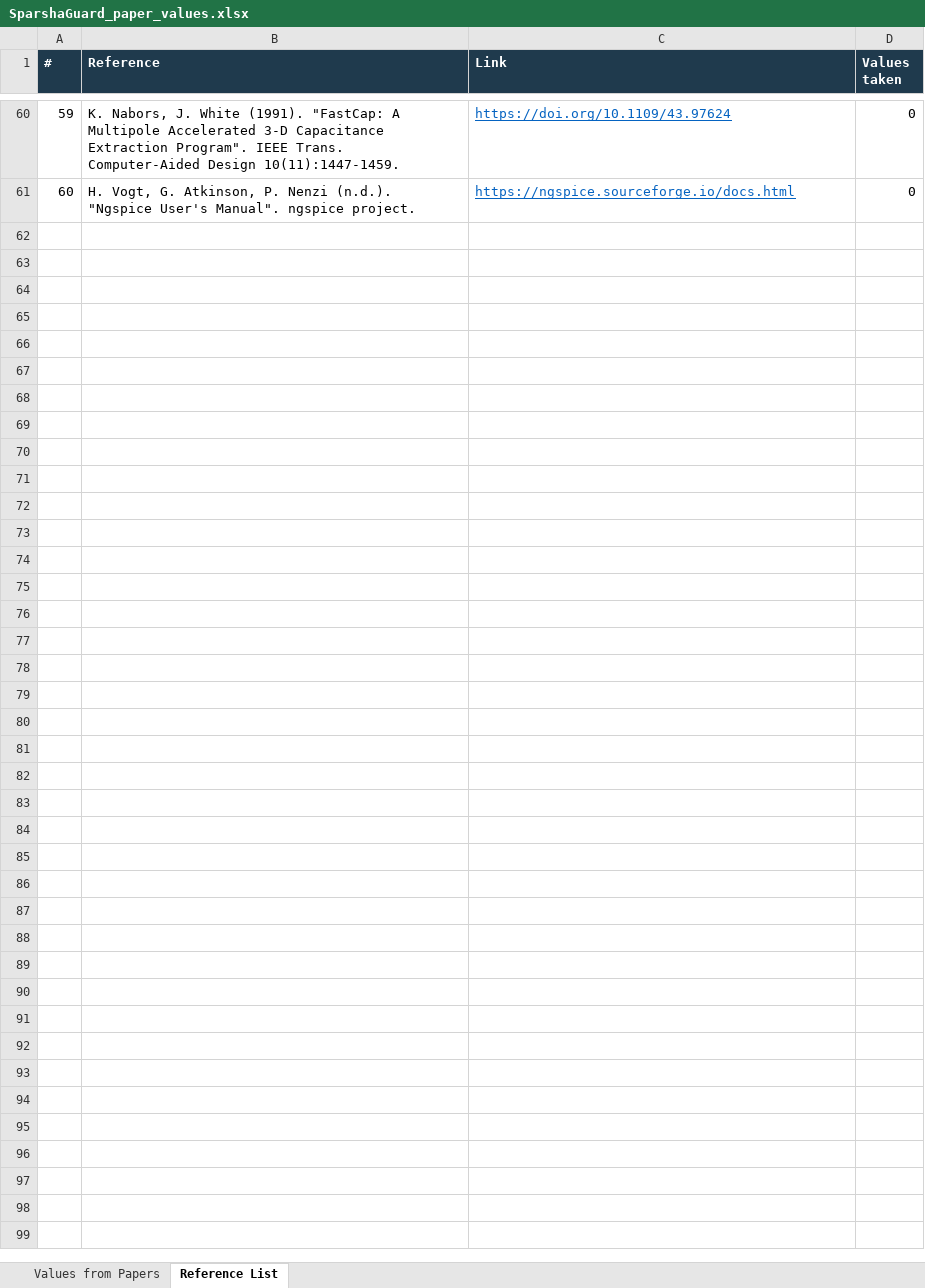
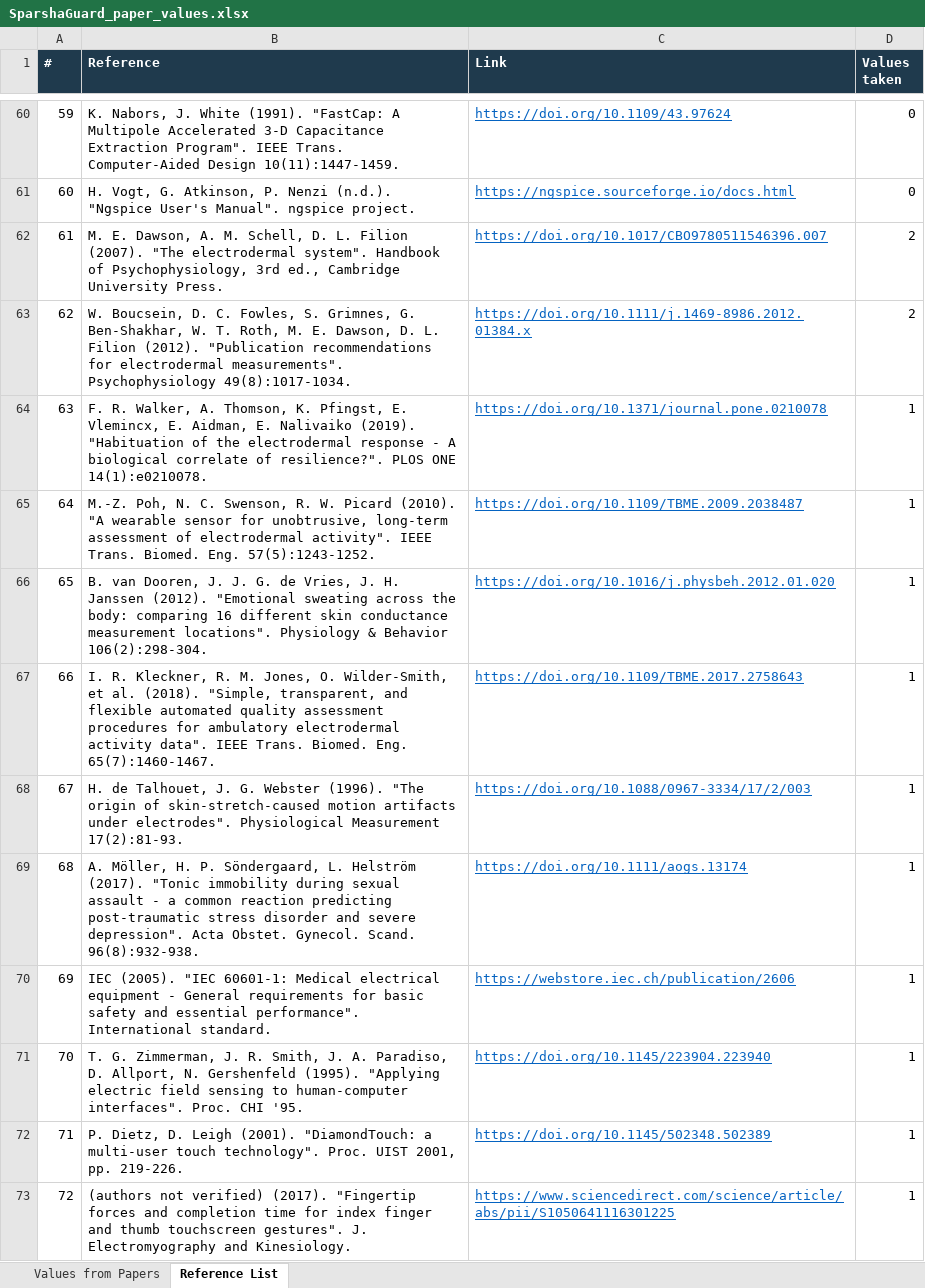
Before and after one commit to Bhajanth13/SparshaGuard, an Excel workbook: docs/SparshaGuard_paper_values.xlsx, sheet Reference List, drawn as a sheet; only a part is shown, gaps mark what is left out; values as stored, in another font and other column widths than the file's, no borders; the diff names each change by its address in the sheet, - before the commit and + after, or states it on an @@ line.

Commit message:
Add own-hand transmit check and skin response (rule F2) to model, twin and docs

```diff
--- a/docs/SparshaGuard_paper_values.xlsx (sheet Reference List)
+++ b/docs/SparshaGuard_paper_values.xlsx (sheet Reference List)
+row 62: 61 | M. E. Dawson, A. M. Schell, D. L. Filion (2007). "The electrodermal system". Handbook of Psychophysiology, 3rd ed., Cambridge University Press. | https://doi.org/10.1017/CBO9780511546396.007 | 2
+row 63: 62 | W. Boucsein, D. C. Fowles, S. Grimnes, G. Ben-Shakhar, W. T. Roth, M. E. Dawson, D. L. Filion (2012). "Publication recommendations for electrodermal measurements". Psychophysiology 49(8):1017-1034. | https://doi.org/10.1111/j.1469-8986.2012.01384.x | 2
+row 64: 63 | F. R. Walker, A. Thomson, K. Pfingst, E. Vlemincx, E. Aidman, E. Nalivaiko (2019). "Habituation of the electrodermal response - A biological correlate of resilience?". PLOS ONE 14(1):e0210078. | https://doi.org/10.1371/journal.pone.0210078 | 1
+row 65: 64 | M.-Z. Poh, N. C. Swenson, R. W. Picard (2010). "A wearable sensor for unobtrusive, long-term assessment of electrodermal activity". IEEE Trans. Biomed. Eng. 57(5):1243-1252. | https://doi.org/10.1109/TBME.2009.2038487 | 1
+row 66: 65 | B. van Dooren, J. J. G. de Vries, J. H. Janssen (2012). "Emotional sweating across the body: comparing 16 different skin conductance measurement locations". Physiology & Behavior 106(2):298-304. | https://doi.org/10.1016/j.physbeh.2012.01.020 | 1
+row 67: 66 | I. R. Kleckner, R. M. Jones, O. Wilder-Smith, et al. (2018). "Simple, transparent, and flexible automated quality assessment procedures for ambulatory electrodermal activity data". IEEE Trans. Biomed. Eng. 65(7):1460-1467. | https://doi.org/10.1109/TBME.2017.2758643 | 1
+row 68: 67 | H. de Talhouet, J. G. Webster (1996). "The origin of skin-stretch-caused motion artifacts under electrodes". Physiological Measurement 17(2):81-93. | https://doi.org/10.1088/0967-3334/17/2/003 | 1
+row 69: 68 | A. Möller, H. P. Söndergaard, L. Helström (2017). "Tonic immobility during sexual assault - a common reaction predicting post-traumatic stress disorder and severe depression". Acta Obstet. Gynecol. Scand. 96(8):932-938. | https://doi.org/10.1111/aogs.13174 | 1
+row 70: 69 | IEC (2005). "IEC 60601-1: Medical electrical equipment - General requirements for basic safety and essential performance". International standard. | https://webstore.iec.ch/publication/2606 | 1
+row 71: 70 | T. G. Zimmerman, J. R. Smith, J. A. Paradiso, D. Allport, N. Gershenfeld (1995). "Applying electric field sensing to human-computer interfaces". Proc. CHI '95. | https://doi.org/10.1145/223904.223940 | 1
+row 72: 71 | P. Dietz, D. Leigh (2001). "DiamondTouch: a multi-user touch technology". Proc. UIST 2001, pp. 219-226. | https://doi.org/10.1145/502348.502389 | 1
+row 73: 72 | (authors not verified) (2017). "Fingertip forces and completion time for index finger and thumb touchscreen gestures". J. Electromyography and Kinesiology. | https://www.sciencedirect.com/science/article/abs/pii/S1050641116301225 | 1
```
Also changed, not shown: sheet Values from Papers, docs/SparshaGuard_parameter_sources.xlsx, 22 other files.
